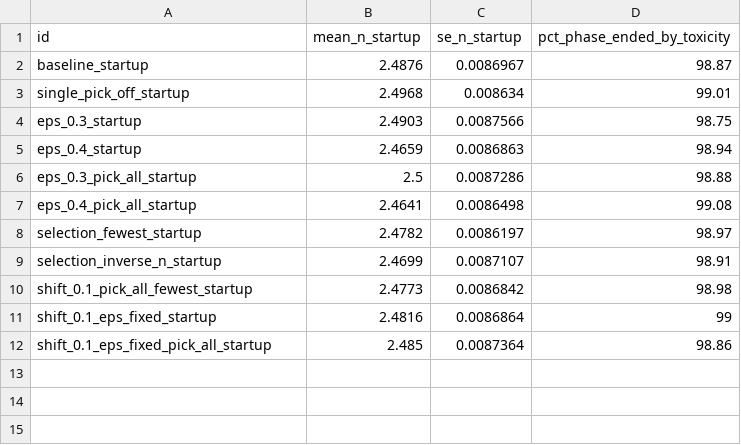
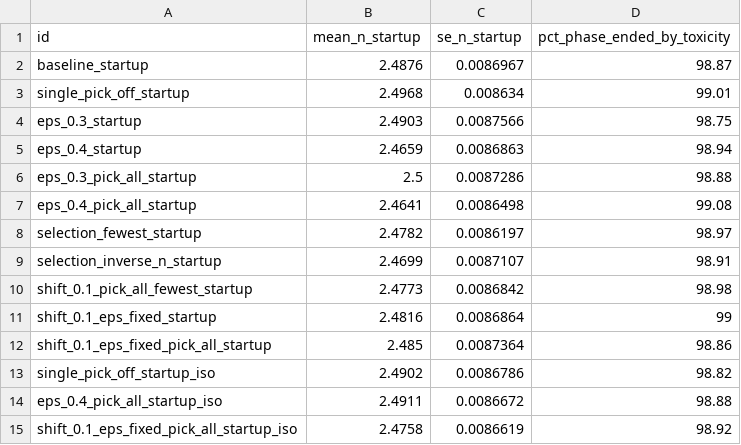
Before and after one commit to xlai/gPIPE, a CSV file: inst/simulations/mtd_sensitivity/results/mtd_startup_phase.csv, drawn as a sheet; the diff names each change by its address in the sheet, - before the commit and + after, or states it on an @@ line.

```diff
--- a/inst/simulations/mtd_sensitivity/results/mtd_startup_phase.csv
+++ b/inst/simulations/mtd_sensitivity/results/mtd_startup_phase.csv
+row 13: single_pick_off_startup_iso | 2.4902 | 0.0086786 | 98.82
+row 14: eps_0.4_pick_all_startup_iso | 2.4911 | 0.0086672 | 98.88
+row 15: shift_0.1_eps_fixed_pick_all_startup_iso | 2.4758 | 0.0086619 | 98.92
```
Also changed, not shown: inst/simulations/mtd_sensitivity/results/mtd_sensitivity_runs.csv, 7 other files.
